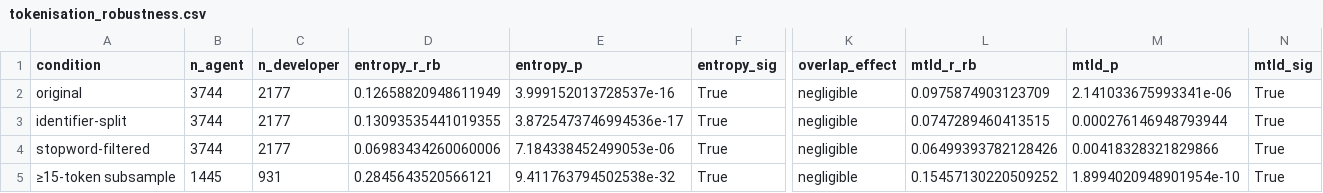
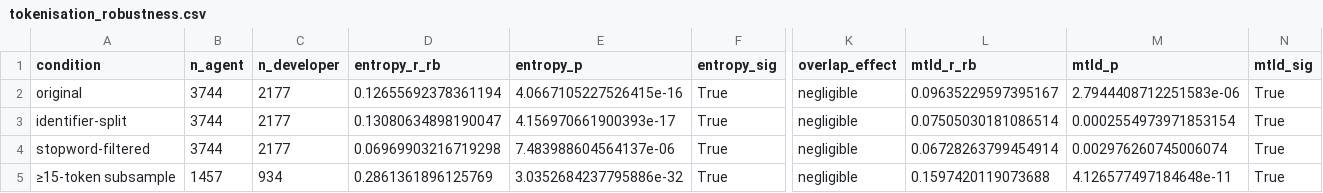
Before and after one commit to LukasOttenhof/On-the-Naturalness-of-Agent-Generated-Documentation, a CSV file: analysis/revision_outputs/tokenisation_robustness.csv, drawn as a sheet; only a part is shown, gaps mark what is left out; the diff names each change by its address in the sheet, - before the commit and + after, or states it on an @@ line.

```diff
--- a/analysis/revision_outputs/tokenisation_robustness.csv
+++ b/analysis/revision_outputs/tokenisation_robustness.csv
-D2 (entropy_r_rb): 0.12658820948611949
+D2 (entropy_r_rb): 0.12655692378361194
-E2 (entropy_p): 3.999152013728537e-16
+E2 (entropy_p): 4.0667105227526415e-16
-L2 (mtld_r_rb): 0.0975874903123709
+L2 (mtld_r_rb): 0.09635229597395167
-M2 (mtld_p): 2.141033675993341e-06
+M2 (mtld_p): 2.7944408712251583e-06
-D3 (entropy_r_rb): 0.13093535441019355
+D3 (entropy_r_rb): 0.13080634898190047
-E3 (entropy_p): 3.8725473746994536e-17
+E3 (entropy_p): 4.156970661900393e-17
-L3 (mtld_r_rb): 0.0747289460413515
+L3 (mtld_r_rb): 0.07505030181086514
-M3 (mtld_p): 0.000276146948793944
+M3 (mtld_p): 0.0002554973971853154
-D4 (entropy_r_rb): 0.06983434260060006
+D4 (entropy_r_rb): 0.06969903216719298
-E4 (entropy_p): 7.184338452499053e-06
+E4 (entropy_p): 7.483988604564137e-06
-L4 (mtld_r_rb): 0.06499393782128426
+L4 (mtld_r_rb): 0.06728263799454914
-M4 (mtld_p): 0.00418328321829866
+M4 (mtld_p): 0.002976260745006074
-B5 (n_agent): 1445
+B5 (n_agent): 1457
-C5 (n_developer): 931
+C5 (n_developer): 934
-D5 (entropy_r_rb): 0.2845643520566121
+D5 (entropy_r_rb): 0.2861361896125769
-E5 (entropy_p): 9.411763794502538e-32
+E5 (entropy_p): 3.0352684237795886e-32
-L5 (mtld_r_rb): 0.15457130220509252
+L5 (mtld_r_rb): 0.1597420119073688
-M5 (mtld_p): 1.8994020948901954e-10
+M5 (mtld_p): 4.126577497184648e-11
```
Also changed, not shown: analysis/revision_outputs/readability_robustness.csv, 13 other files.
